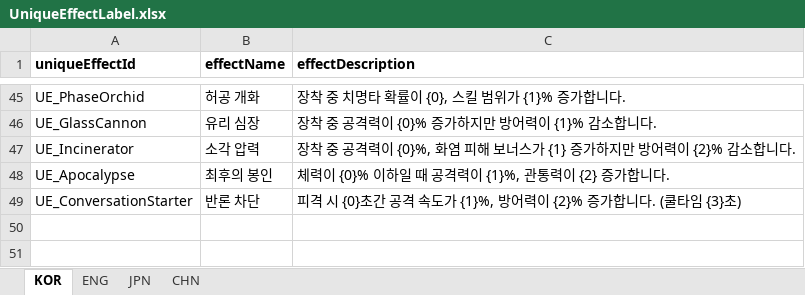
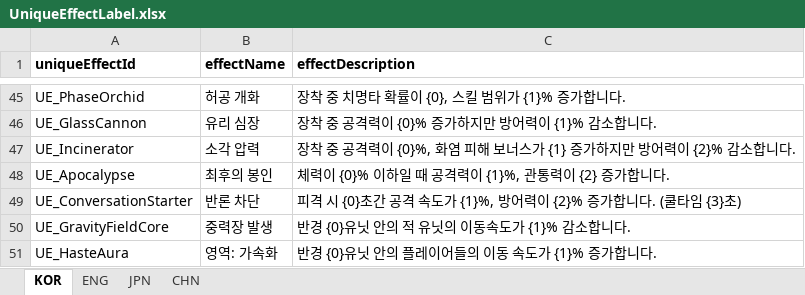
Before and after one commit to jolab4723/Project2, an Excel workbook: Assets/Resources/DataFiles/ItemData/1. ExcelFile/UniqueEffectLabel.xlsx, sheet KOR, drawn as a sheet; only a part is shown, gaps mark what is left out; values as stored, in another font and other column widths than the file's, no borders; the diff names each change by its address in the sheet, - before the commit and + after, or states it on an @@ line.

```diff
--- a/Assets/Resources/DataFiles/ItemData/1. ExcelFile/UniqueEffectLabel.xlsx (sheet KOR)
+++ b/Assets/Resources/DataFiles/ItemData/1. ExcelFile/UniqueEffectLabel.xlsx (sheet KOR)
+row 50: UE_GravityFieldCore | 중력장 발생 | 반경 {0}유닛 안의 적 유닛의 이동속도가 {1}% 감소합니다.
+row 51: UE_HasteAura | 영역: 가속화 | 반경 {0}유닛 안의 플레이어들의 이동 속도가 {1}% 증가합니다.
```
Also changed, not shown: sheet ENG, sheet CHN, sheet JPN, Assets/Resources/DataFiles/UIData/1. ExcelFile/UILabel.xlsx, 9 other files.
